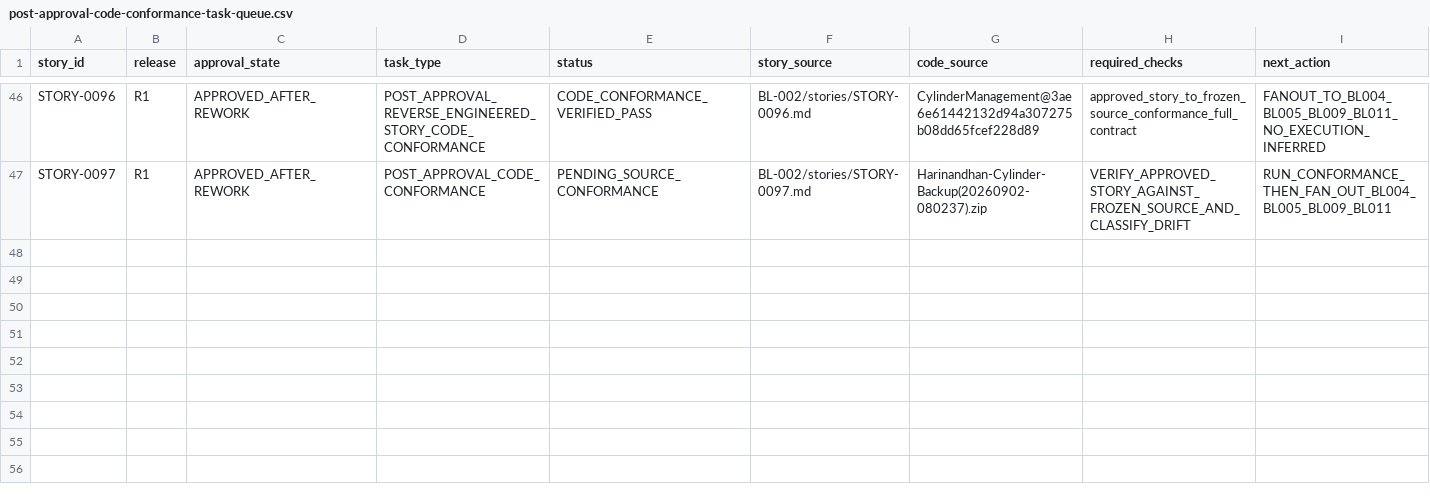
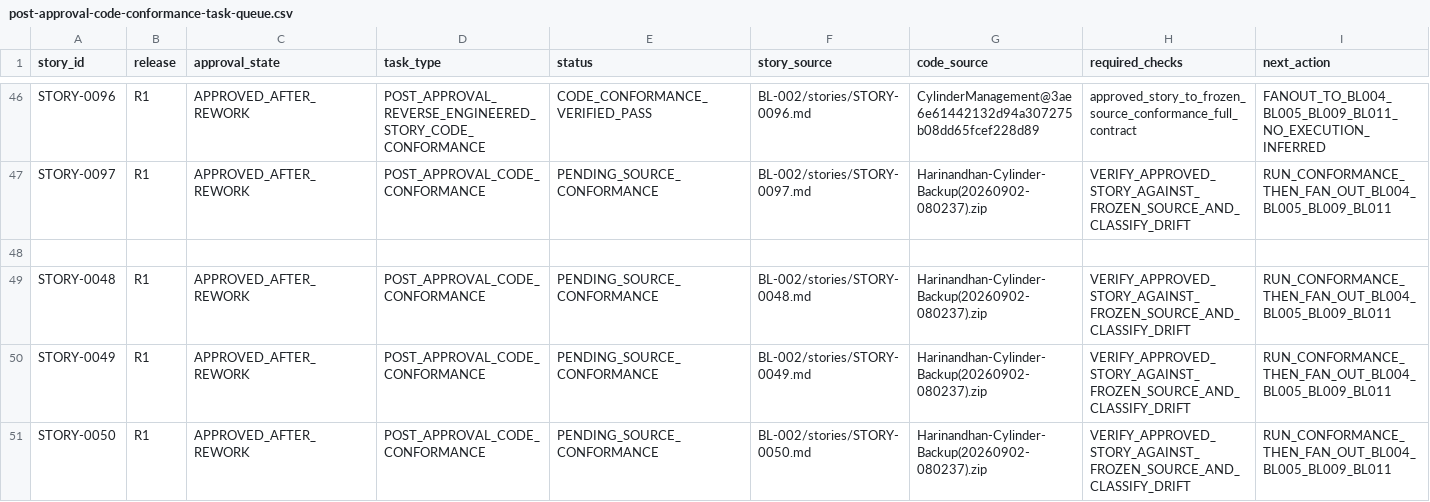
Before and after one commit to vvekselva/CylindnderManagementDependcies, a CSV file: BL-002/post-approval-code-conformance-task-queue.csv, drawn as a sheet; only a part is shown, gaps mark what is left out; the diff names each change by its address in the sheet, - before the commit and + after, or states it on an @@ line.

Commit message:
Queue post-approval conformance for STORY-0048 through STORY-0050

```diff
--- a/BL-002/post-approval-code-conformance-task-queue.csv
+++ b/BL-002/post-approval-code-conformance-task-queue.csv
+row 48: (empty)
+row 49: STORY-0048 | R1 | APPROVED_AFTER_REWORK | POST_APPROVAL_CODE_CONFORMANCE | PENDING_SOURCE_CONFORMANCE | BL-002/stories/STORY-0048.md | Harinandhan-Cylinder-Backup(20260902-080237).zip | VERIFY_APPROVED_STORY_AGAINST_FROZEN_SOURCE_AND_CLASSIFY_DRIFT | RUN_CONFORMANCE_THEN_FAN_OUT_BL004_BL005_BL009_BL011
+row 50: STORY-0049 | R1 | APPROVED_AFTER_REWORK | POST_APPROVAL_CODE_CONFORMANCE | PENDING_SOURCE_CONFORMANCE | BL-002/stories/STORY-0049.md | Harinandhan-Cylinder-Backup(20260902-080237).zip | VERIFY_APPROVED_STORY_AGAINST_FROZEN_SOURCE_AND_CLASSIFY_DRIFT | RUN_CONFORMANCE_THEN_FAN_OUT_BL004_BL005_BL009_BL011
+row 51: STORY-0050 | R1 | APPROVED_AFTER_REWORK | POST_APPROVAL_CODE_CONFORMANCE | PENDING_SOURCE_CONFORMANCE | BL-002/stories/STORY-0050.md | Harinandhan-Cylinder-Backup(20260902-080237).zip | VERIFY_APPROVED_STORY_AGAINST_FROZEN_SOURCE_AND_CLASSIFY_DRIFT | RUN_CONFORMANCE_THEN_FAN_OUT_BL004_BL005_BL009_BL011
```
